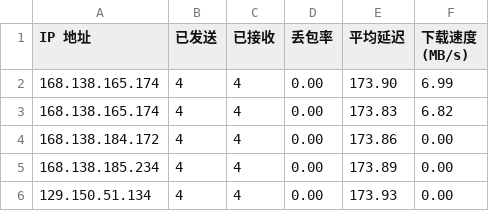
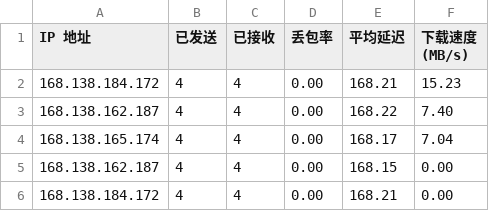
Before and after one commit to eliangwww/CFCDN-Auto, a CSV file: CloudflareST/sg.csv, drawn as a sheet.

```diff
--- a/CloudflareST/sg.csv
+++ b/CloudflareST/sg.csv
@@ -1,6 +1,6 @@
 IP 地址,已发送,已接收,丢包率,平均延迟,下载速度 (MB/s)
-168.138.165.174,4,4,0.00,173.90,6.99
-168.138.165.174,4,4,0.00,173.83,6.82
-168.138.184.172,4,4,0.00,173.86,0.00
-168.138.185.234,4,4,0.00,173.89,0.00
-129.150.51.134,4,4,0.00,173.93,0.00
+168.138.184.172,4,4,0.00,168.21,15.23
+168.138.162.187,4,4,0.00,168.22,7.40
+168.138.165.174,4,4,0.00,168.17,7.04
+168.138.162.187,4,4,0.00,168.15,0.00
+168.138.184.172,4,4,0.00,168.21,0.00
```
Also changed, not shown: 3 other files.
